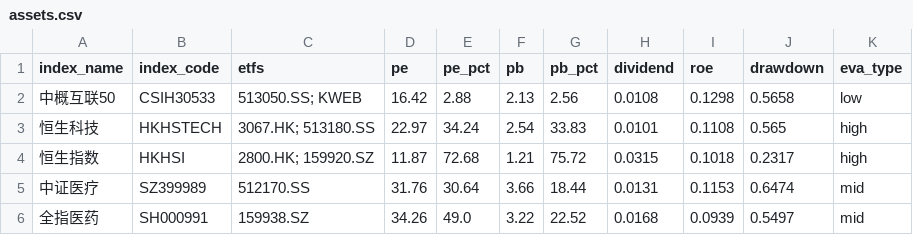
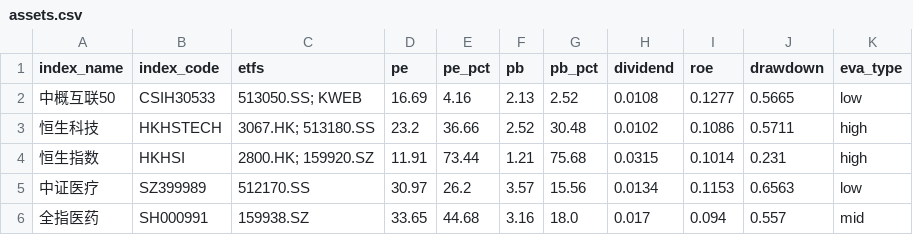
Before and after one commit to viniedodo/etf-dashboard-auto, a CSV file: docs/assets.csv, drawn as a sheet; only a part is shown; the diff covers the shown part only.

```diff
--- a/docs/assets.csv
+++ b/docs/assets.csv
@@ -1,6 +1,6 @@
 index_name,index_code,etfs,pe,pe_pct,pb,pb_pct,dividend,roe,drawdown,eva_type
-中概互联50,CSIH30533,513050.SS; KWEB,16.42,2.88,2.13,2.56,0.0108,0.1298,0.5658,low
-恒生科技,HKHSTECH,3067.HK; 513180.SS,22.97,34.24,2.54,33.83,0.0101,0.1108,0.565,high
-恒生指数,HKHSI,2800.HK; 159920.SZ,11.87,72.68,1.21,75.72,0.0315,0.1018,0.2317,high
-中证医疗,SZ399989,512170.SS,31.76,30.64,3.66,18.44,0.0131,0.1153,0.6474,mid
-全指医药,SH000991,159938.SZ,34.26,49.0,3.22,22.52,0.0168,0.0939,0.5497,mid
+中概互联50,CSIH30533,513050.SS; KWEB,16.69,4.16,2.13,2.52,0.0108,0.1277,0.5665,low
+恒生科技,HKHSTECH,3067.HK; 513180.SS,23.2,36.66,2.52,30.48,0.0102,0.1086,0.5711,high
+恒生指数,HKHSI,2800.HK; 159920.SZ,11.91,73.44,1.21,75.68,0.0315,0.1014,0.231,high
+中证医疗,SZ399989,512170.SS,30.97,26.2,3.57,15.56,0.0134,0.1153,0.6563,low
+全指医药,SH000991,159938.SZ,33.65,44.68,3.16,18.0,0.017,0.094,0.557,mid
```
Also changed, not shown: 104 edited cells elsewhere in this file.
